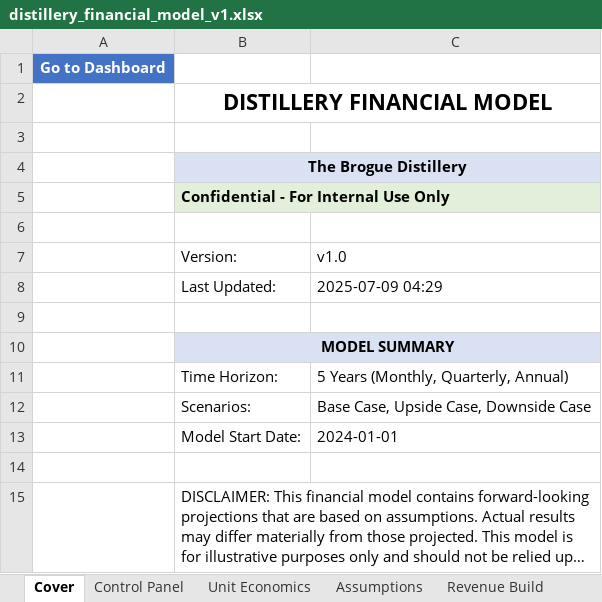
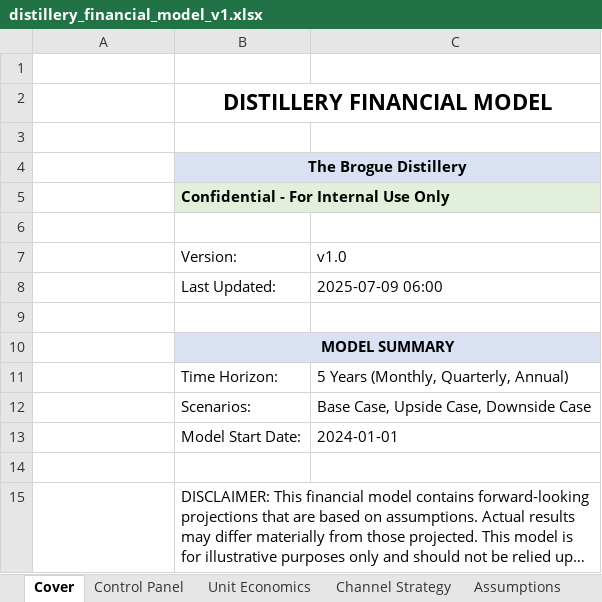
Before and after one commit to timjnsin/vigilant-computing-machine, an Excel workbook: distillery_financial_model_v1.xlsx, sheet Cover, drawn as a sheet; long unchanged cells end in …; values as stored, in another font and other column widths than the file's, no borders; the diff names each change by its address in the sheet, - before the commit and + after, or states it on an @@ line.

```diff
--- a/distillery_financial_model_v1.xlsx (sheet Cover)
+++ b/distillery_financial_model_v1.xlsx (sheet Cover)
+sheet tab: Channel Strategy
-A1: Go to Dashboard
+A1: (empty)
-A1 fill: #4472C4
+A1 fill: none
-C8: 2025-07-09 04:29
+C8: 2025-07-09 06:00
```
Also changed, not shown: sheet Balance Sheet, sheet Cash Flow Statement, sheet Income Statement, sheet Working Capital, sheet Returns Analysis, sheet Checks, 12 more sheets, charts or pictures, 3 other files.
